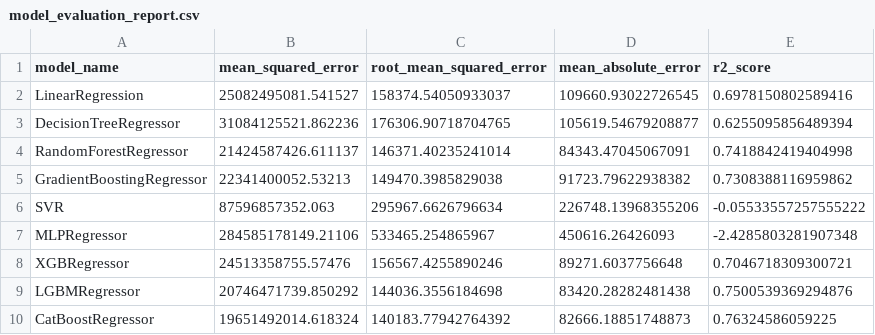
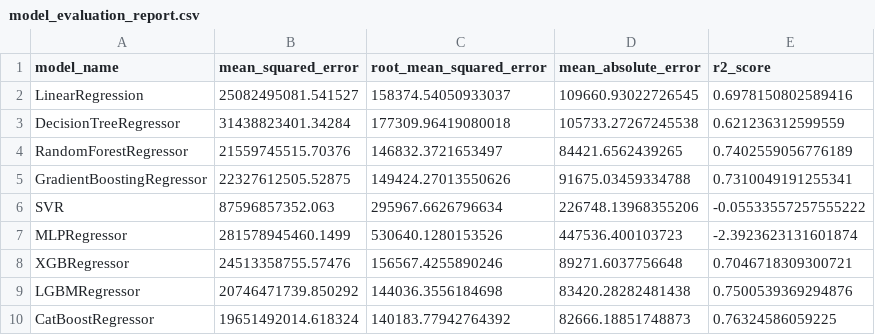
Before and after one commit to amogh9792/car_price_prediction, a CSV file: source/ml/model_evaluation_report.csv, drawn as a sheet.

```diff
--- a/source/ml/model_evaluation_report.csv
+++ b/source/ml/model_evaluation_report.csv
@@ -2,7 +2,7 @@ model_name,mean_squared_error,root_mean_squared_error,mean_absolute_error,r2_sco
 LinearRegression,25082495081.541527,158374.54050933037,109660.93022726545,0.6978150802589416
-DecisionTreeRegressor,31084125521.862236,176306.90718704765,105619.54679208877,0.6255095856489394
-RandomForestRegressor,21424587426.611137,146371.40235241014,84343.47045067091,0.7418842419404998
-GradientBoostingRegressor,22341400052.53213,149470.3985829038,91723.79622938382,0.7308388116959862
+DecisionTreeRegressor,31438823401.34284,177309.96419080018,105733.27267245538,0.621236312599559
+RandomForestRegressor,21559745515.70376,146832.3721653497,84421.6562439265,0.7402559056776189
+GradientBoostingRegressor,22327612505.52875,149424.27013550626,91675.03459334788,0.7310049191255341
 SVR,87596857352.063,295967.6626796634,226748.13968355206,-0.05533557257555222
-MLPRegressor,284585178149.21106,533465.254865967,450616.26426093,-2.4285803281907348
+MLPRegressor,281578945460.1499,530640.1280153526,447536.400103723,-2.3923623131601874
 XGBRegressor,24513358755.57476,156567.4255890246,89271.6037756648,0.7046718309300721
```
Also changed, not shown: catboost_info/time_left.tsv, 6 other files.
